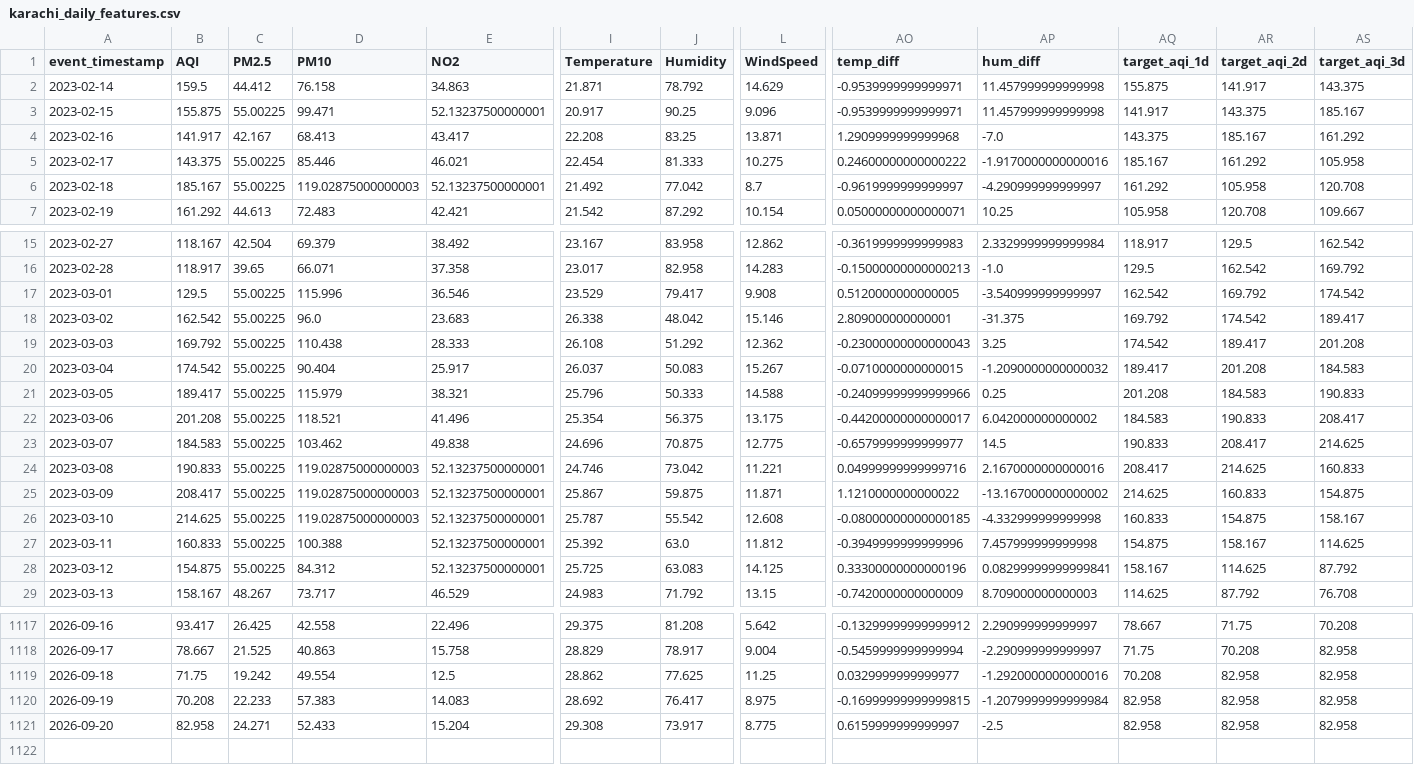
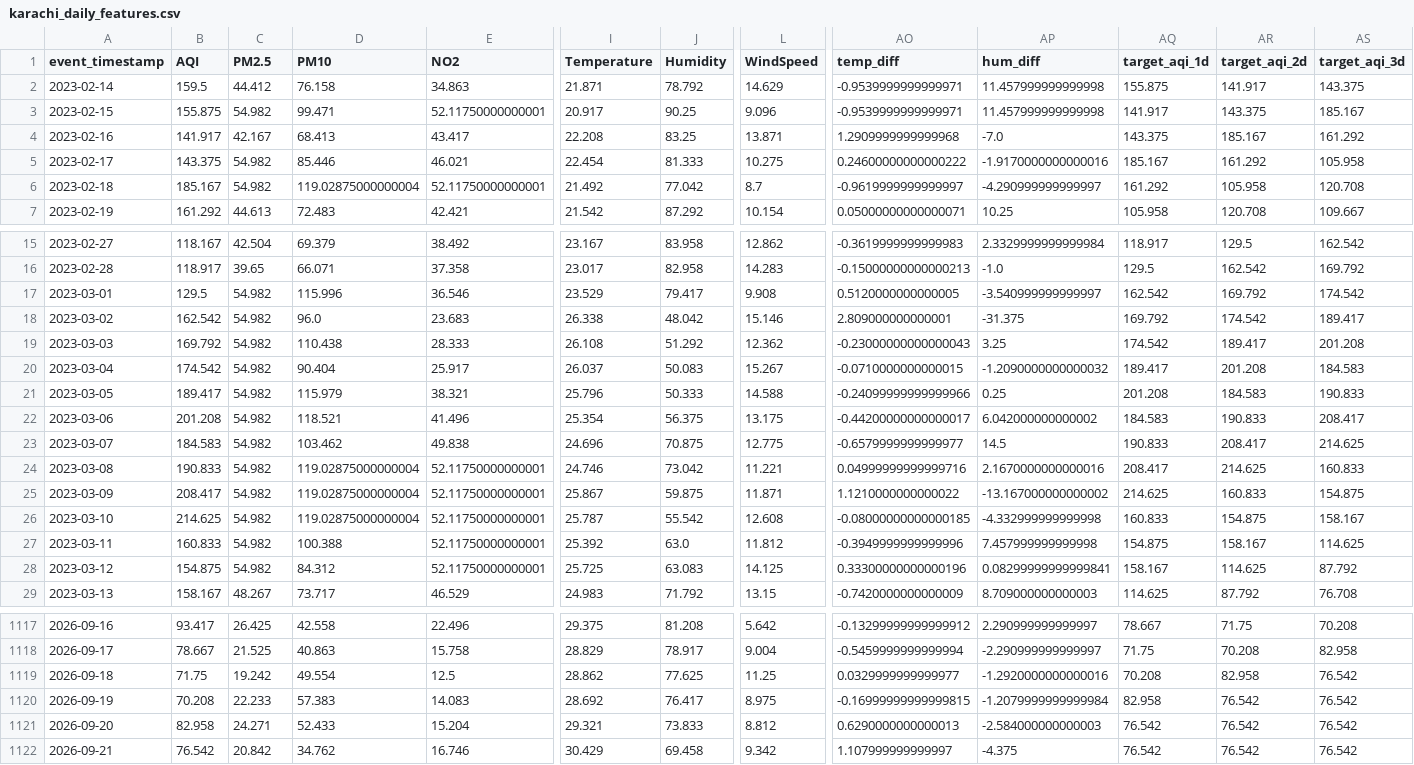
Before and after one commit to MuhammadHassanSiddiqui123/aqi-predictor, a CSV file: data/feature_store/karachi_daily_features.csv, drawn as a sheet; only a part is shown, gaps mark what is left out; rows hold the shown columns only; the diff covers the shown part only; the diff names each change by its address in the sheet, - before the commit and + after, or states it on an @@ line.

```diff
--- a/data/feature_store/karachi_daily_features.csv
+++ b/data/feature_store/karachi_daily_features.csv
-C3 (PM2.5): 55.00225
+C3 (PM2.5): 54.982
-E3 (NO2): 52.13237500000001
+E3 (NO2): 52.11750000000001
-C5:C6 (PM2.5): 55.00225
+C5:C6 (PM2.5): 54.982
-D6 (PM10): 119.02875000000003
+D6 (PM10): 119.02875000000004
-E6 (NO2): 52.13237500000001
+E6 (NO2): 52.11750000000001
-C17:C28 (PM2.5): 55.00225
+C17:C28 (PM2.5): 54.982
-D24:D26 (PM10): 119.02875000000003
+D24:D26 (PM10): 119.02875000000004
-E24:E28 (NO2): 52.13237500000001
+E24:E28 (NO2): 52.11750000000001
-AS1119:AS1121 (target_aqi_3d): 82.958
+AS1119:AS1121 (target_aqi_3d): 76.542
-AR1120:AR1121 (target_aqi_2d): 82.958
+AR1120:AR1121 (target_aqi_2d): 76.542
-I1121 (Temperature): 29.308
+I1121 (Temperature): 29.321
-J1121 (Humidity): 73.917
+J1121 (Humidity): 73.833
-L1121 (WindSpeed): 8.775
+L1121 (WindSpeed): 8.812
-AO1121 (temp_diff): 0.6159999999999997
+AO1121 (temp_diff): 0.6290000000000013
-AP1121 (hum_diff): -2.5
+AP1121 (hum_diff): -2.584000000000003
-AQ1121 (target_aqi_1d): 82.958
+AQ1121 (target_aqi_1d): 76.542
+row 1122: 2026-09-21 | 76.542 | 20.842 | 34.762 | 16.746 | 30.429 | 69.458 | 9.342 | 1.107999999999997 | -4.375 | 76.542 | 76.542 | 76.542
```
Also changed, not shown: 105 edited cells elsewhere in this file.
